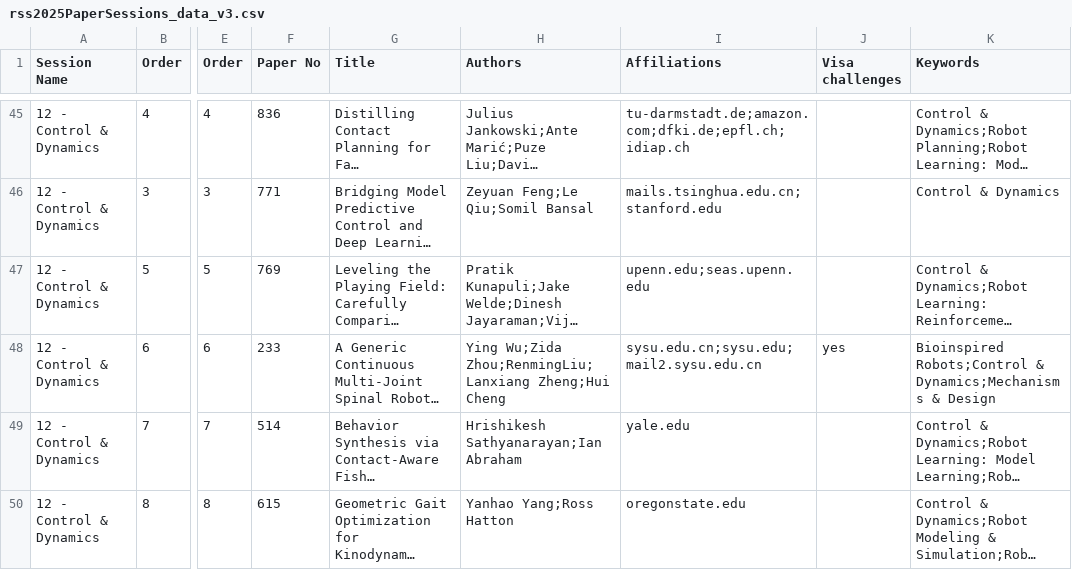
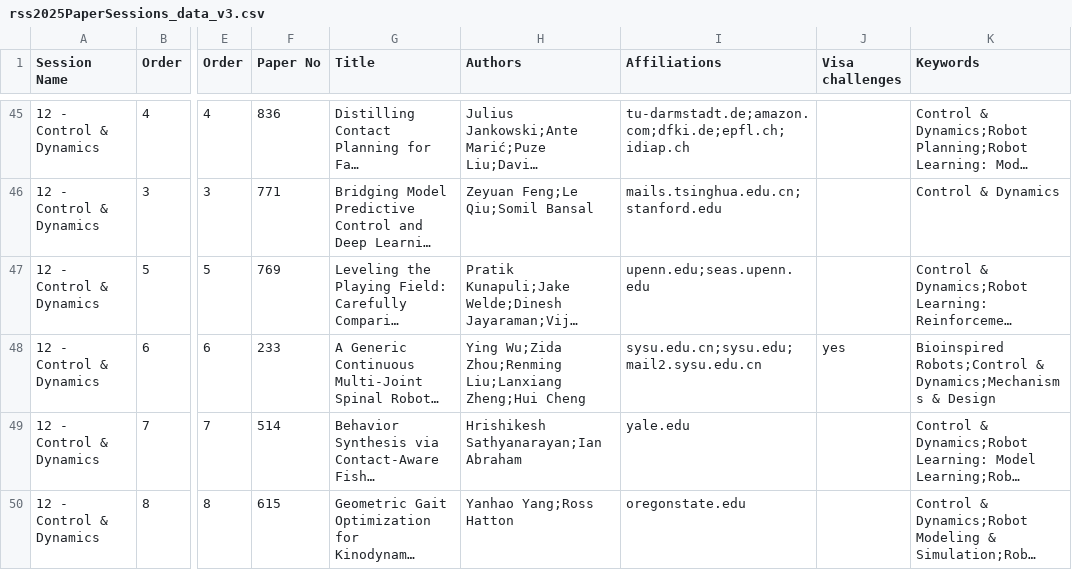
Before and after one commit to rss2025/rss2025.github.io, a CSV file: _data/rss2025PaperSessions_data_v3.csv, drawn as a sheet; only a part is shown, gaps mark what is left out; long unchanged cells end in …; the diff names each change by its address in the sheet, - before the commit and + after, or states it on an @@ line.

```diff
--- a/_data/rss2025PaperSessions_data_v3.csv
+++ b/_data/rss2025PaperSessions_data_v3.csv
-H48 (Authors): Ying Wu;Zida Zhou;RenmingLiu;Lanxiang Zheng;Hui Cheng
+H48 (Authors): Ying Wu;Zida Zhou;Renming Liu;Lanxiang Zheng;Hui Cheng
```
Also changed, not shown: _data/rss2025CameraReadyInfo.csv, 1 other file.
